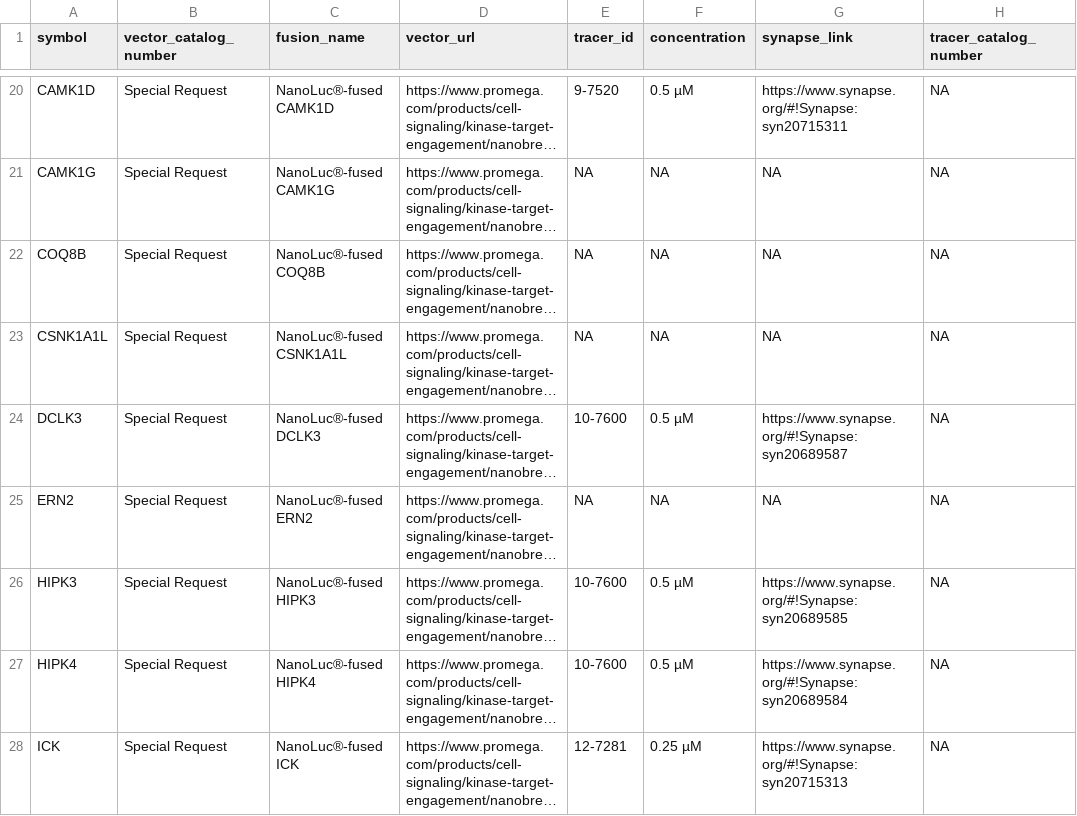
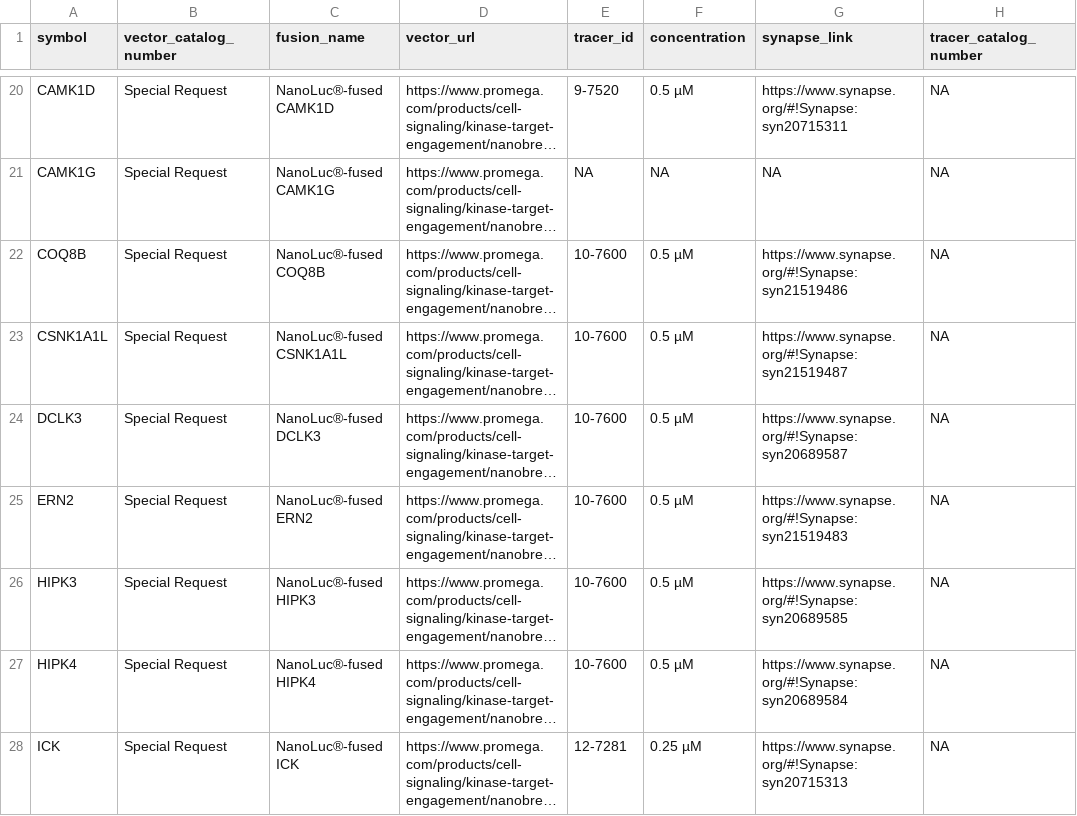
Before and after one commit to IDG-Kinase/darkkinasekb, a CSV file: data_sets/dark_NanoBRET_promega.csv, drawn as a sheet; only a part is shown, gaps mark what is left out; long unchanged cells end in …; the diff covers the shown part only; the diff names each change by its address in the sheet, - before the commit and + after, or states it on an @@ line.

```diff
--- a/data_sets/dark_NanoBRET_promega.csv
+++ b/data_sets/dark_NanoBRET_promega.csv
-E22:E23 (tracer_id): NA
+E22:E23 (tracer_id): 10-7600
-F22:F23 (concentration): NA
+F22:F23 (concentration): 0.5 µM
-G22 (synapse_link): NA
+G22 (synapse_link): https://www.synapse.org/#!Synapse:syn21519486
-G23 (synapse_link): NA
+G23 (synapse_link): https://www.synapse.org/#!Synapse:syn21519487
-E25 (tracer_id): NA
+E25 (tracer_id): 10-7600
-F25 (concentration): NA
+F25 (concentration): 0.5 µM
-G25 (synapse_link): NA
+G25 (synapse_link): https://www.synapse.org/#!Synapse:syn21519483
```
Also changed, not shown: 3 added rows and 39 edited cells elsewhere in this file, 17 other files.
